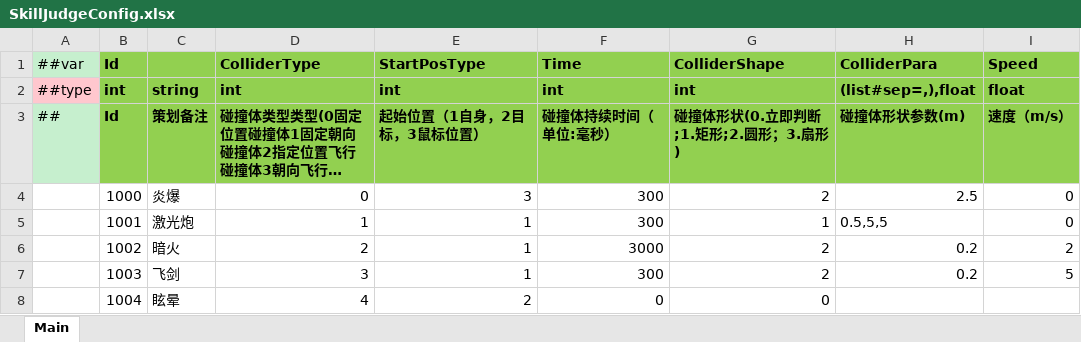
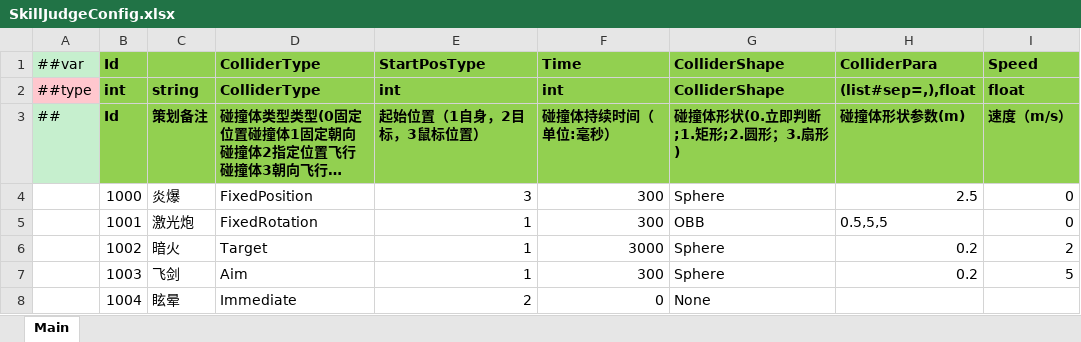
Before and after one commit to ohmydone/ET, an Excel workbook: Unity/Assets/Config/Excel/Datas/Battle/SkillJudgeConfig.xlsx, sheet Main, drawn as a sheet; long unchanged cells end in …; values as stored, in another font and other column widths than the file's, no borders; the diff names each change by its address in the sheet, - before the commit and + after, or states it on an @@ line.

```diff
--- a/Unity/Assets/Config/Excel/Datas/Battle/SkillJudgeConfig.xlsx (sheet Main)
+++ b/Unity/Assets/Config/Excel/Datas/Battle/SkillJudgeConfig.xlsx (sheet Main)
-D2: int
+D2: ColliderType
-G2: int
+G2: ColliderShape
-D4: 0
+D4: FixedPosition
-G4: 2
+G4: Sphere
-D5: 1
+D5: FixedRotation
-G5: 1
+G5: OBB
-D6: 2
+D6: Target
-G6:G7: 2
+G6:G7: Sphere
-D7: 3
+D7: Aim
-D8: 4
+D8: Immediate
-G8: 0
+G8: None
```
Also changed, not shown: Unity/Assets/Config/Excel/Datas/__enums__.xlsx, 48 other files.
